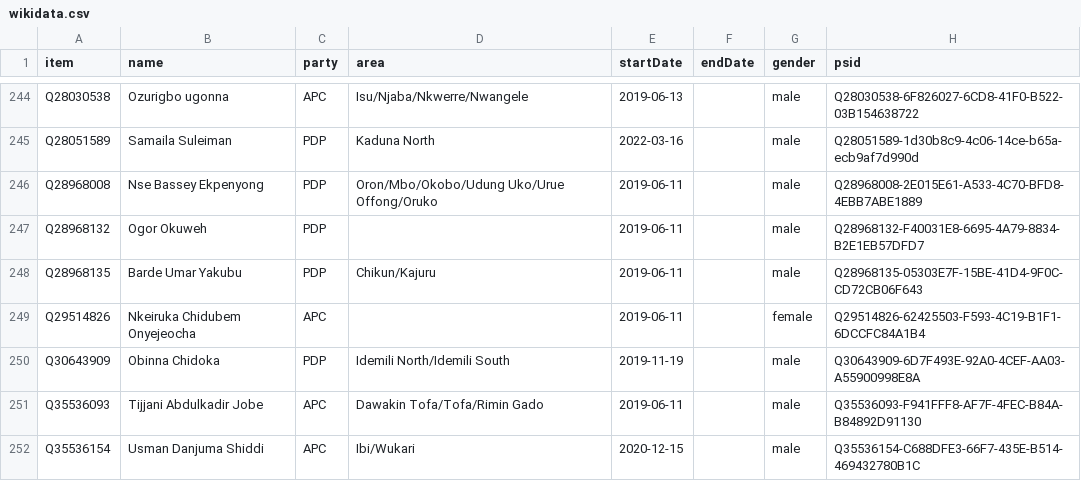
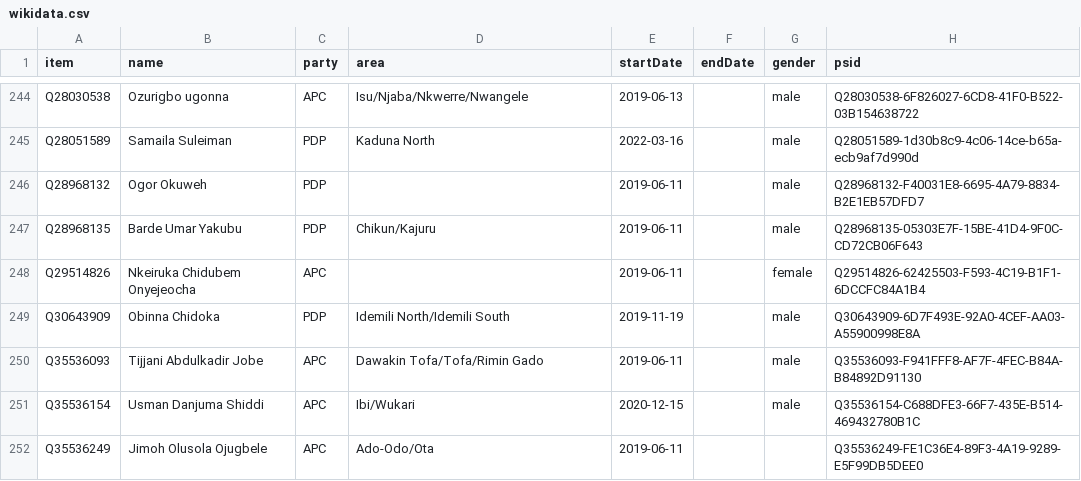
Before and after one commit to every-politician-scrapers/nigeria, a CSV file: sources/representatives-current/wikidata.csv, drawn as a sheet; only a part is shown, gaps mark what is left out; the shorter side is filled out with more unchanged rows; the diff names each change by its address in the sheet, - before the commit and + after, or states it on an @@ line.

Commit message:
Compare external sources to Wikidata

```diff
--- a/sources/representatives-current/wikidata.csv
+++ b/sources/representatives-current/wikidata.csv
-row 246: Q28968008 | Nse Bassey Ekpenyong | PDP | Oron/Mbo/Okobo/Udung Uko/Urue Offong/Oruko | 2019-06-11 |  | male | Q28968008-2E015E61-A533-4C70-BFD8-4EBB7ABE1889
```
Also changed, not shown: sources/representatives-8/diff.csv, sources/representatives-9/diff.csv, 5 other files.
